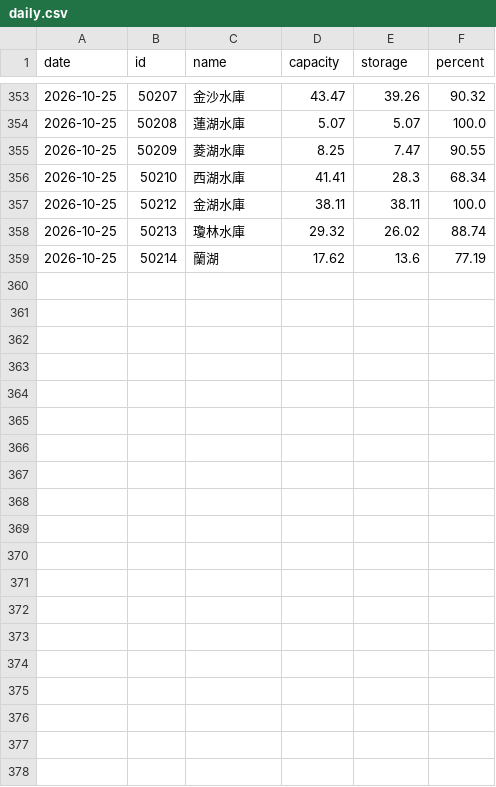
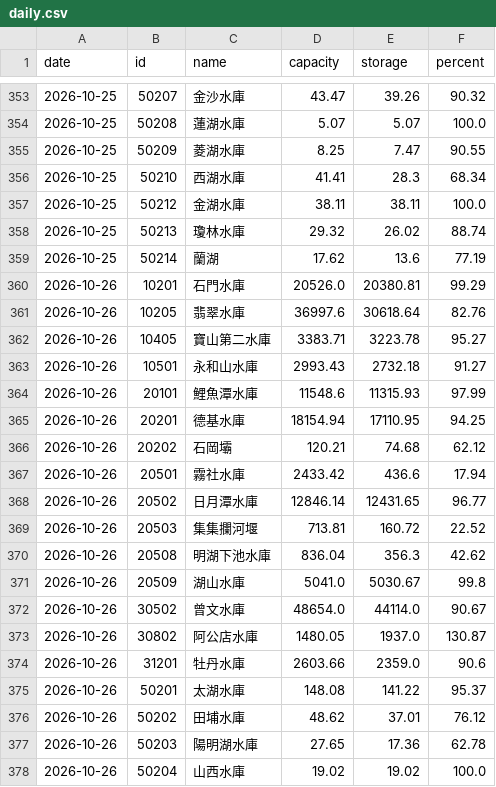
Before and after one commit to twranger-glitch/geo-taiwan, a CSV file: data/reservoirs/daily.csv, drawn as a sheet; only a part is shown, gaps mark what is left out; the diff covers the shown part only.

```diff
--- a/data/reservoirs/daily.csv
+++ b/data/reservoirs/daily.csv
@@ -359 +359,20 @@ date,id,name,capacity,storage,percent
 2026-10-25,50214,蘭湖,17.62,13.6,77.19
+2026-10-26,10201,石門水庫,20526.0,20380.81,99.29
+2026-10-26,10205,翡翠水庫,36997.6,30618.64,82.76
+2026-10-26,10405,寶山第二水庫,3383.71,3223.78,95.27
+2026-10-26,10501,永和山水庫,2993.43,2732.18,91.27
+2026-10-26,20101,鯉魚潭水庫,11548.6,11315.93,97.99
+2026-10-26,20201,德基水庫,18154.94,17110.95,94.25
+2026-10-26,20202,石岡壩,120.21,74.68,62.12
+2026-10-26,20501,霧社水庫,2433.42,436.6,17.94
+2026-10-26,20502,日月潭水庫,12846.14,12431.65,96.77
+2026-10-26,20503,集集攔河堰,713.81,160.72,22.52
+2026-10-26,20508,明湖下池水庫,836.04,356.3,42.62
+2026-10-26,20509,湖山水庫,5041.0,5030.67,99.8
+2026-10-26,30502,曾文水庫,48654.0,44114.0,90.67
+2026-10-26,30802,阿公店水庫,1480.05,1937.0,130.87
+2026-10-26,31201,牡丹水庫,2603.66,2359.0,90.6
+2026-10-26,50201,太湖水庫,148.08,141.22,95.37
+2026-10-26,50202,田埔水庫,48.62,37.01,76.12
+2026-10-26,50203,陽明湖水庫,27.65,17.36,62.78
+2026-10-26,50204,山西水庫,19.02,19.02,100.0
```
Also changed, not shown: 9 added rows and 2 edited cells elsewhere in this file, data/reservoirs/hourly.csv, 1 other file.
